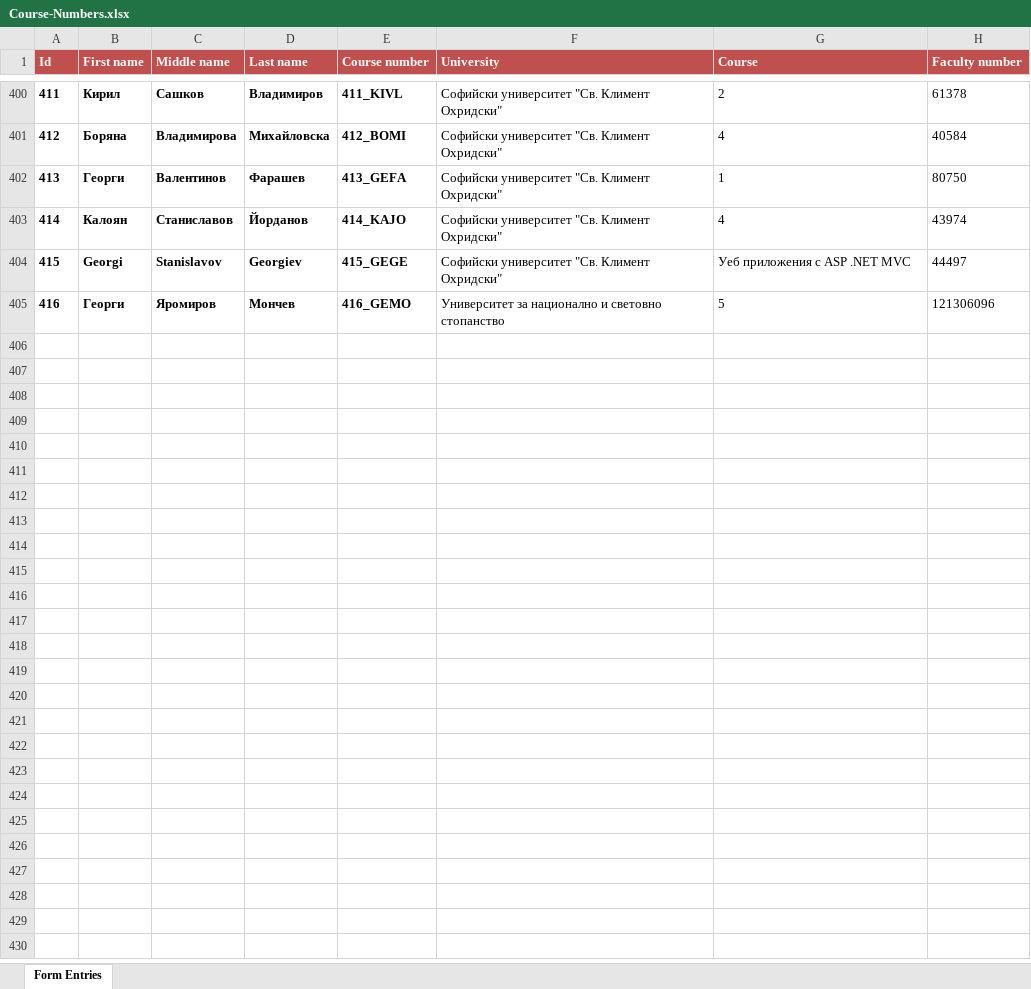
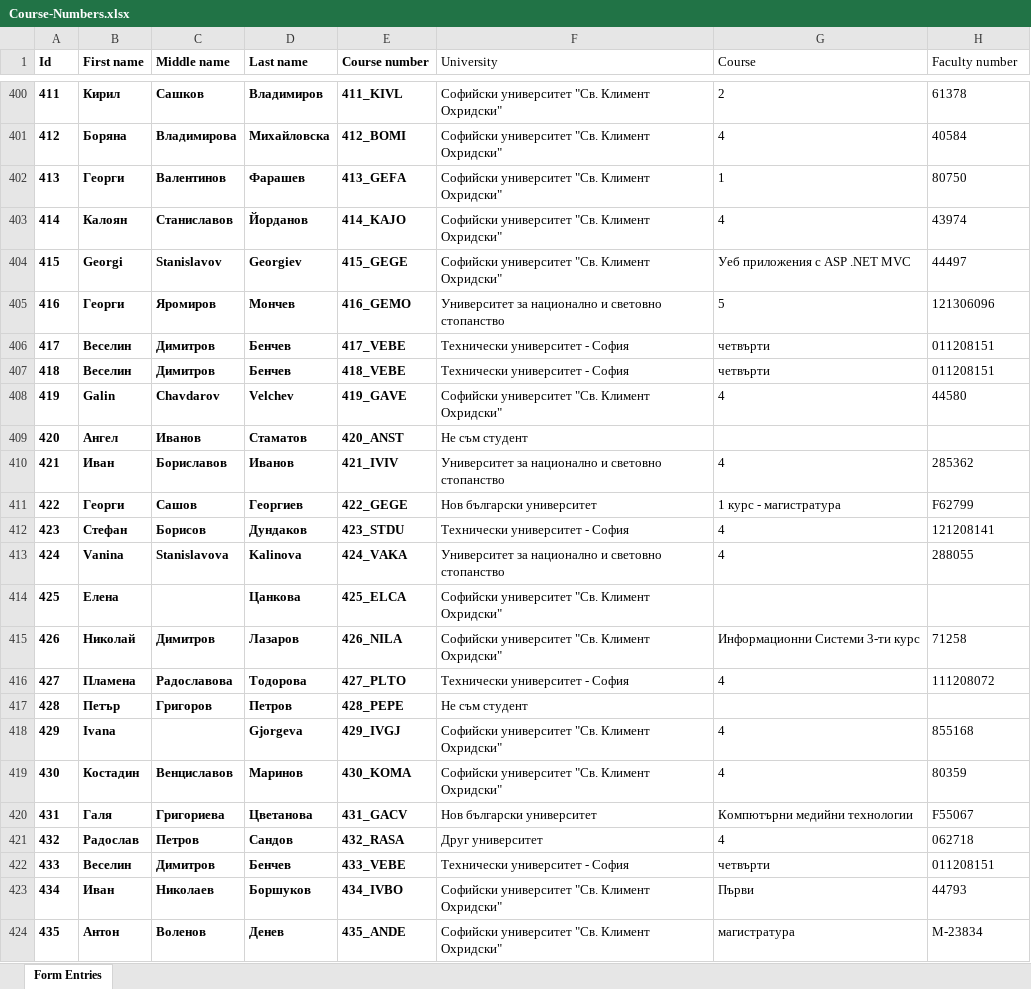
Before and after one commit to Lockheed01/aspnet-mvc-course, an Excel workbook: Students/Course-Numbers.xlsx, sheet Form Entries, drawn as a sheet; only a part is shown, gaps mark what is left out; values as stored, in another font and other column widths than the file's, no borders; table styles not drawn; the diff covers the shown part only; the diff names each change by its address in the sheet, - before the commit and + after, or states it on an @@ line.

```diff
--- a/Students/Course-Numbers.xlsx (sheet Form Entries)
+++ b/Students/Course-Numbers.xlsx (sheet Form Entries)
@@ A1:H1 fill: #C0504D → none, text colour: #FFFFFF → black @@
-F1:H1 bold: on
+F1:H1 bold: off
+row 406: 417 | Веселин | Димитров | Бенчев | 417_VEBE | Технически университет - София | четвърти | 011208151
+row 407: 418 | Веселин | Димитров | Бенчев | 418_VEBE | Технически университет - София | четвърти | 011208151
+row 408: 419 | Galin | Chavdarov | Velchev | 419_GAVE | Софийски университет "Св. Климент Охридски" | 4 | 44580
+row 409: 420 | Ангел | Иванов | Стаматов | 420_ANST | Не съм студент
+row 410: 421 | Иван | Бориславов | Иванов | 421_IVIV | Университет за национално и световно стопанство | 4 | 285362
+row 411: 422 | Георги | Сашов | Георгиев | 422_GEGE | Нов български университет | 1 курс - магистратура | F62799
+row 412: 423 | Стефан | Борисов | Дундаков | 423_STDU | Технически университет - София | 4 | 121208141
+row 413: 424 | Vanina | Stanislavova | Kalinova | 424_VAKA | Университет за национално и световно стопанство | 4 | 288055
+row 414: 425 | Елена |  | Цанкова | 425_ELCA | Софийски университет "Св. Климент Охридски"
+row 415: 426 | Николай | Димитров | Лазаров | 426_NILA | Софийски университет "Св. Климент Охридски" | Информационни Системи 3-ти курс | 71258
+row 416: 427 | Пламена | Радославова | Тодорова | 427_PLTO | Технически университет - София | 4 | 111208072
+row 417: 428 | Петър | Григоров | Петров | 428_PEPE | Не съм студент
+row 418: 429 | Ivana |  | Gjorgeva | 429_IVGJ | Софийски университет "Св. Климент Охридски" | 4 | 855168
+row 419: 430 | Костадин | Венциславов | Маринов | 430_KOMA | Софийски университет "Св. Климент Охридски" | 4 | 80359
+row 420: 431 | Галя | Григориева | Цветанова | 431_GACV | Нов български университет | Компютърни медийни технологии | F55067
+row 421: 432 | Радослав | Петров | Сандов | 432_RASA | Друг университет | 4 | 062718
+row 422: 433 | Веселин | Димитров | Бенчев | 433_VEBE | Технически университет - София | четвърти | 011208151
+row 423: 434 | Иван | Николаев | Боршуков | 434_IVBO | Софийски университет "Св. Климент Охридски" | Първи | 44793
+row 424: 435 | Антон | Воленов | Денев | 435_ANDE | Софийски университет "Св. Климент Охридски" | магистратура | М-23834
```
Also changed, not shown: 12 added rows elsewhere in this sheet.
